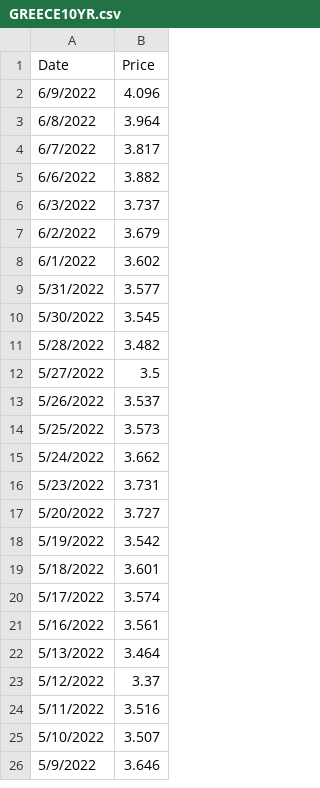
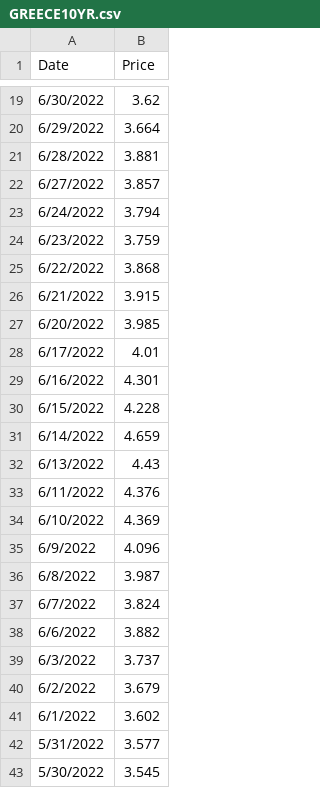
Before and after one commit to Miles-byte/Apricitas, a CSV file: The EU's Different Inflation Problem/GREECE10YR.csv, drawn as a sheet; only a part is shown, gaps mark what is left out; the shorter side is filled out with more unchanged rows; the diff covers the shown part only.

```diff
--- a/The EU's Different Inflation Problem/GREECE10YR.csv
+++ b/The EU's Different Inflation Problem/GREECE10YR.csv
@@ -2,4 +19,20 @@
+6/30/2022,3.62
+6/29/2022,3.664
+6/28/2022,3.881
+6/27/2022,3.857
+6/24/2022,3.794
+6/23/2022,3.759
+6/22/2022,3.868
+6/21/2022,3.915
+6/20/2022,3.985
+6/17/2022,4.01
+6/16/2022,4.301
+6/15/2022,4.228
+6/14/2022,4.659
+6/13/2022,4.43
+6/11/2022,4.376
+6/10/2022,4.369
 6/9/2022,4.096
-6/8/2022,3.964
-6/7/2022,3.817
+6/8/2022,3.987
+6/7/2022,3.824
 6/6/2022,3.882
```
Also changed, not shown: 17 added rows elsewhere in this file, The EU's Different Inflation Problem/GERMANY10YR.csv, The EU's Different Inflation Problem/ITALY10YR.csv, 34 other files.
